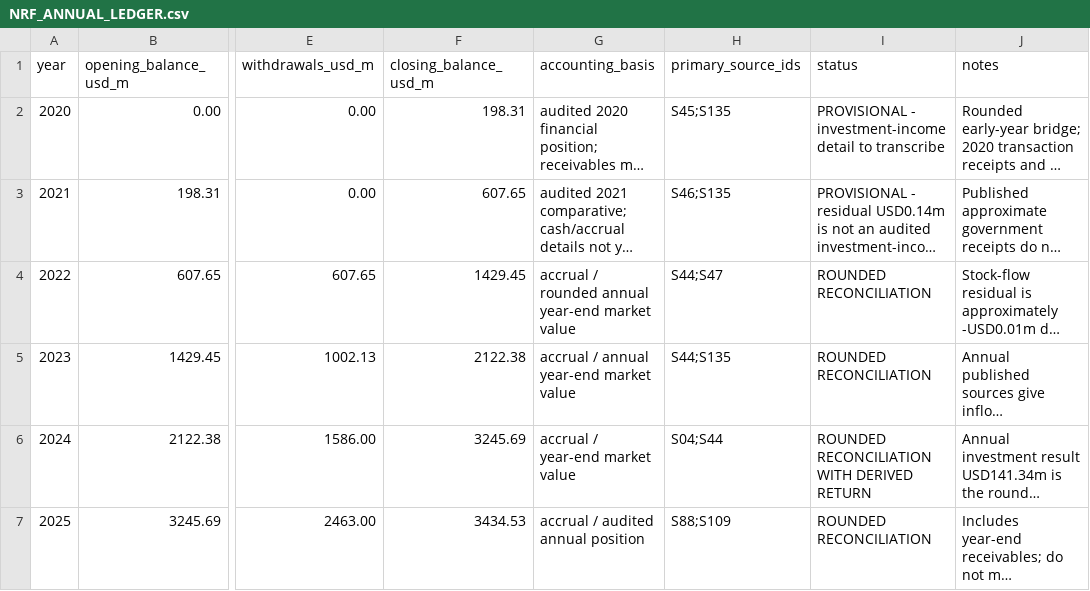
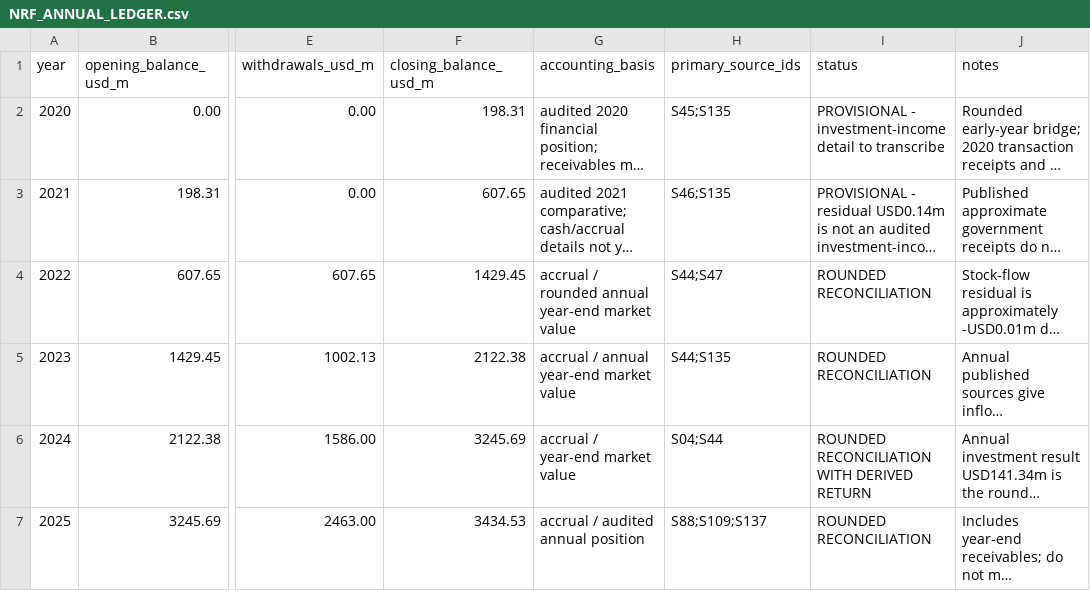
Before and after one commit to ragunauth123456-maker/ragunauthramsaroop-site, a CSV file: research-library/guyana-petroleum-blueprint-2026/NRF_ANNUAL_LEDGER.csv, drawn as a sheet; only a part is shown, gaps mark what is left out; long unchanged cells end in …; the diff covers the shown part only; the diff names each change by its address in the sheet, - before the commit and + after, or states it on an @@ line.

```diff
--- a/research-library/guyana-petroleum-blueprint-2026/NRF_ANNUAL_LEDGER.csv
+++ b/research-library/guyana-petroleum-blueprint-2026/NRF_ANNUAL_LEDGER.csv
-H7 (primary_source_ids): S88;S109
+H7 (primary_source_ids): S88;S109;S137
```
Also changed, not shown: 1 edited cell elsewhere in this file.
